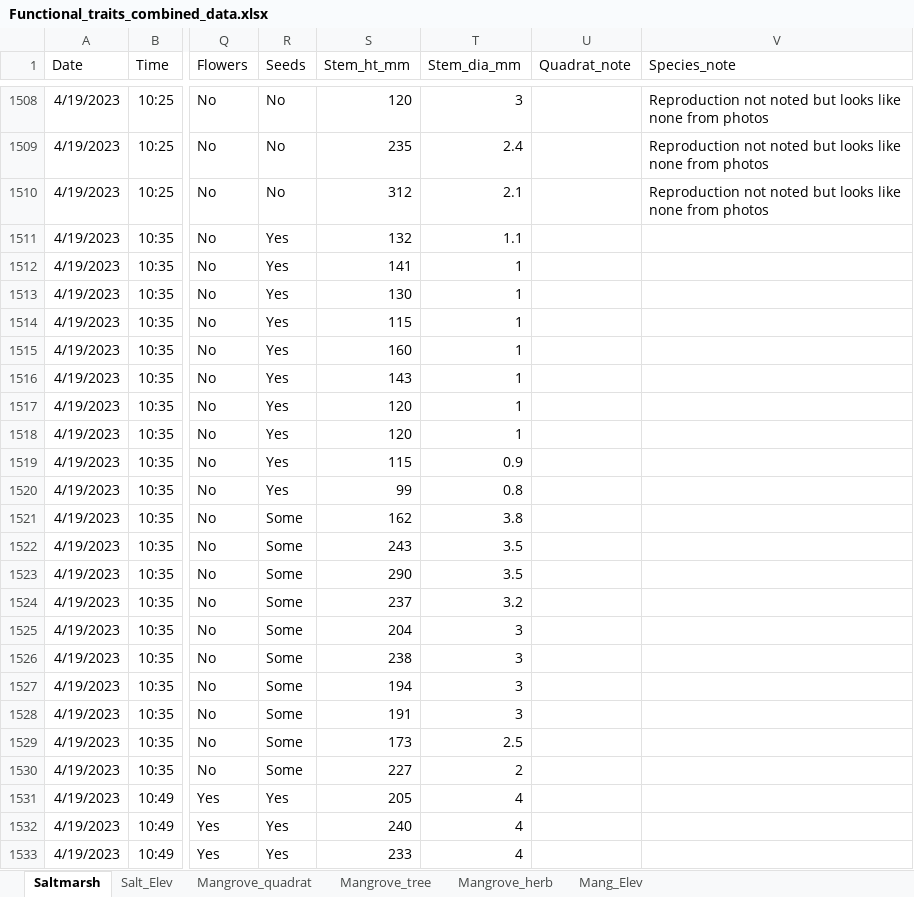
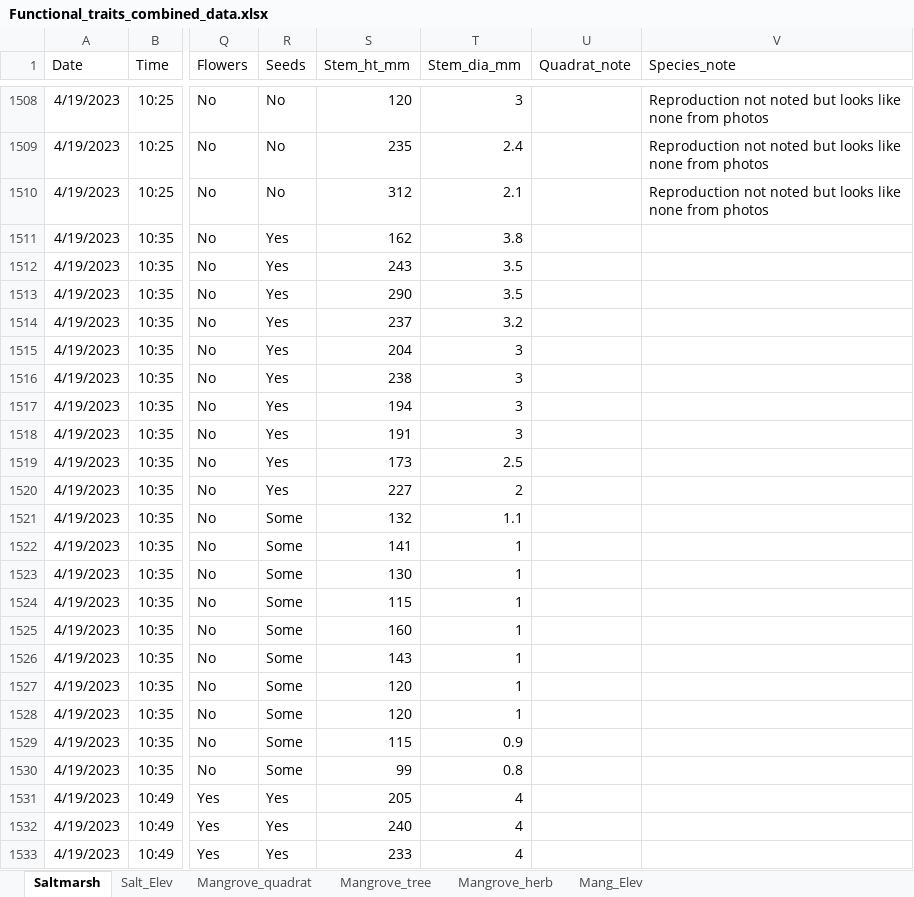
Before and after one commit to dlanceman/Functional_traits, an Excel workbook: Data/Functional_traits_combined_data.xlsx, sheet Saltmarsh, drawn as a sheet; only a part is shown, gaps mark what is left out; values as stored, in another font and other column widths than the file's, no borders; the diff names each change by its address in the sheet, - before the commit and + after, or states it on an @@ line.

```diff
--- a/Data/Functional_traits_combined_data.xlsx (sheet Saltmarsh)
+++ b/Data/Functional_traits_combined_data.xlsx (sheet Saltmarsh)
-S1511 (Stem_ht_mm): 132
+S1511 (Stem_ht_mm): 162
-T1511 (Stem_dia_mm): 1.1
+T1511 (Stem_dia_mm): 3.8
-S1512 (Stem_ht_mm): 141
+S1512 (Stem_ht_mm): 243
-T1512:T1513 (Stem_dia_mm): 1
+T1512:T1513 (Stem_dia_mm): 3.5
-S1513 (Stem_ht_mm): 130
+S1513 (Stem_ht_mm): 290
-S1514 (Stem_ht_mm): 115
+S1514 (Stem_ht_mm): 237
-T1514 (Stem_dia_mm): 1
+T1514 (Stem_dia_mm): 3.2
-S1515 (Stem_ht_mm): 160
+S1515 (Stem_ht_mm): 204
-T1515:T1518 (Stem_dia_mm): 1
+T1515:T1518 (Stem_dia_mm): 3
-S1516 (Stem_ht_mm): 143
+S1516 (Stem_ht_mm): 238
-S1517 (Stem_ht_mm): 120
+S1517 (Stem_ht_mm): 194
-S1518 (Stem_ht_mm): 120
+S1518 (Stem_ht_mm): 191
-S1519 (Stem_ht_mm): 115
+S1519 (Stem_ht_mm): 173
-T1519 (Stem_dia_mm): 0.9
+T1519 (Stem_dia_mm): 2.5
-S1520 (Stem_ht_mm): 99
+S1520 (Stem_ht_mm): 227
-T1520 (Stem_dia_mm): 0.8
+T1520 (Stem_dia_mm): 2
-S1521 (Stem_ht_mm): 162
+S1521 (Stem_ht_mm): 132
-T1521 (Stem_dia_mm): 3.8
+T1521 (Stem_dia_mm): 1.1
-S1522 (Stem_ht_mm): 243
+S1522 (Stem_ht_mm): 141
-T1522:T1523 (Stem_dia_mm): 3.5
+T1522:T1523 (Stem_dia_mm): 1
-S1523 (Stem_ht_mm): 290
+S1523 (Stem_ht_mm): 130
-S1524 (Stem_ht_mm): 237
+S1524 (Stem_ht_mm): 115
-T1524 (Stem_dia_mm): 3.2
+T1524 (Stem_dia_mm): 1
-S1525 (Stem_ht_mm): 204
+S1525 (Stem_ht_mm): 160
-T1525:T1528 (Stem_dia_mm): 3
+T1525:T1528 (Stem_dia_mm): 1
-S1526 (Stem_ht_mm): 238
+S1526 (Stem_ht_mm): 143
-S1527 (Stem_ht_mm): 194
+S1527 (Stem_ht_mm): 120
-S1528 (Stem_ht_mm): 191
+S1528 (Stem_ht_mm): 120
-S1529 (Stem_ht_mm): 173
+S1529 (Stem_ht_mm): 115
-T1529 (Stem_dia_mm): 2.5
+T1529 (Stem_dia_mm): 0.9
-S1530 (Stem_ht_mm): 227
+S1530 (Stem_ht_mm): 99
-T1530 (Stem_dia_mm): 2
+T1530 (Stem_dia_mm): 0.8
```
Also changed, not shown: 2 other files.
